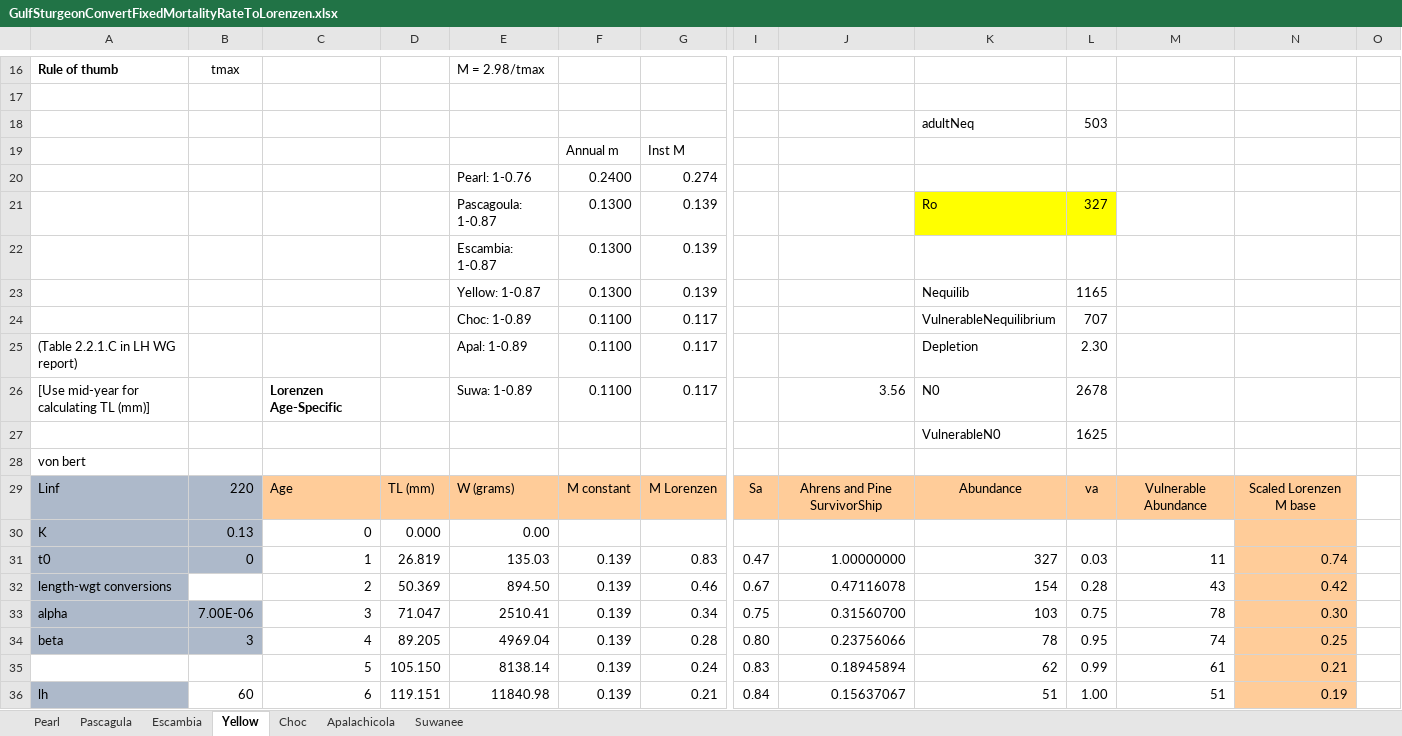
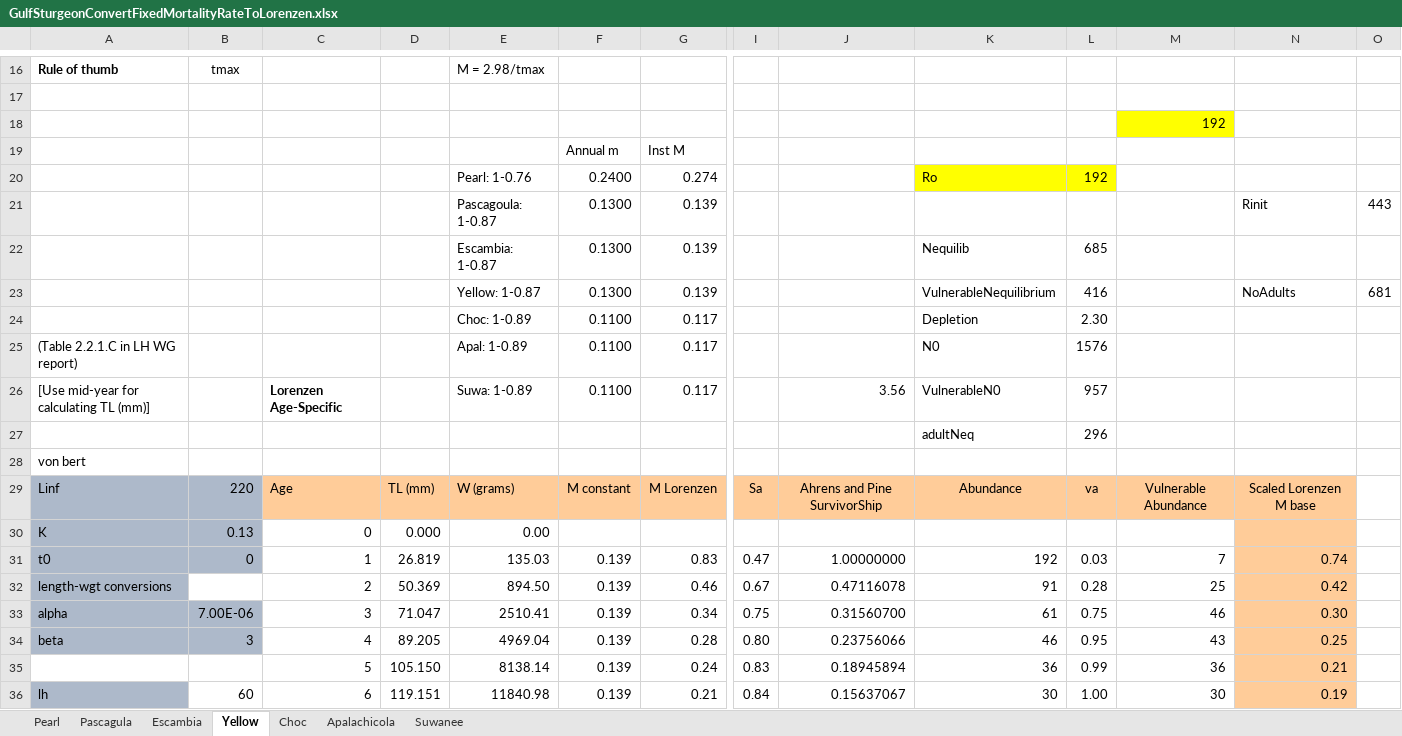
Before and after one commit to LewCoggins-NOAA/GulfSturgeon, an Excel workbook: GulfSturgeonConvertFixedMortalityRateToLorenzen.xlsx, sheet Yellow, drawn as a sheet; only a part is shown, gaps mark what is left out; values as stored, in another font and other column widths than the file's, no borders; removed rows and columns are numbered as before the commit, all else as after; rows hold the shown columns only; the diff covers the shown part only; the diff names each change by its address in the sheet, - before the commit and + after, or states it on an @@ line.

Commit message:
update abundance values

```diff
--- a/GulfSturgeonConvertFixedMortalityRateToLorenzen.xlsx (sheet Yellow)
+++ b/GulfSturgeonConvertFixedMortalityRateToLorenzen.xlsx (sheet Yellow)
-row 18:  |  |  |  |  |  |  |  |  | adultNeq | 503
+row 18:  |  |  |  |  |  |  |  |  |  |  | 192
-K20: (empty)
+K20: Ro
-K20:L20 fill: none
+K20:L20 fill: #FFFF00
-L20: (empty)
+L20: 192
-row 21:  |  |  |  | Pascagoula: 1-0.87 | 0.1300 | 0.139 |  |  | Ro | 327
-row 22:  |  |  |  | Escambia: 1-0.87 | 0.1300 | 0.139
+row 21:  |  |  |  | Pascagoula: 1-0.87 | 0.1300 | 0.139 |  |  |  |  |  | Rinit | 443
-E22: Yellow: 1-0.87
+E22: Escambia: 1-0.87
-L22: 1165
+L22: 685
+row 23:  |  |  |  | Yellow: 1-0.87 | 0.1300 | 0.139 |  |  | VulnerableNequilibrium | 416 |  | NoAdults | 681
-K24: VulnerableNequilibrium
+K24: Depletion
-L24: 707
+L24: 2.30
-K25: Depletion
+K25: N0
-L25: 2.30
+L25: 1576
-K26: N0
+K26: VulnerableN0
-L26: 2678
+L26: 957
-row 27:  |  |  |  |  |  |  |  |  | VulnerableN0 | 1625
+row 27:  |  |  |  |  |  |  |  |  | adultNeq | 296
-K31: 327
+K31: 192
-M31: 11
+M31: 7
-K32: 154
+K32: 91
-M32: 43
+M32: 25
-K33: 103
+K33: 61
-M33: 78
+M33: 46
-K34: 78
+K34: 46
-M34: 74
+M34: 43
-K35: 62
+K35: 36
-M35: 61
+M35: 36
-K36: 51
+K36: 30
-M36: 51
+M36: 30
```
Also changed, not shown: 78 edited cells elsewhere in this sheet, sheet Pearl, sheet Pascagula, formulas that keep their value, 2 other files.
